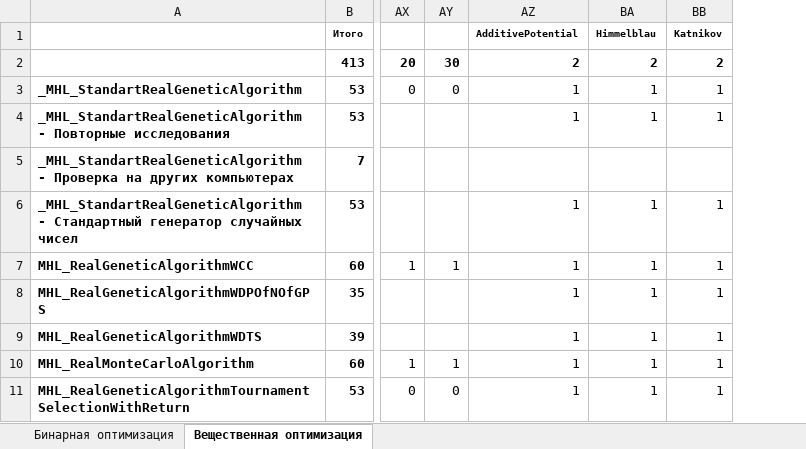
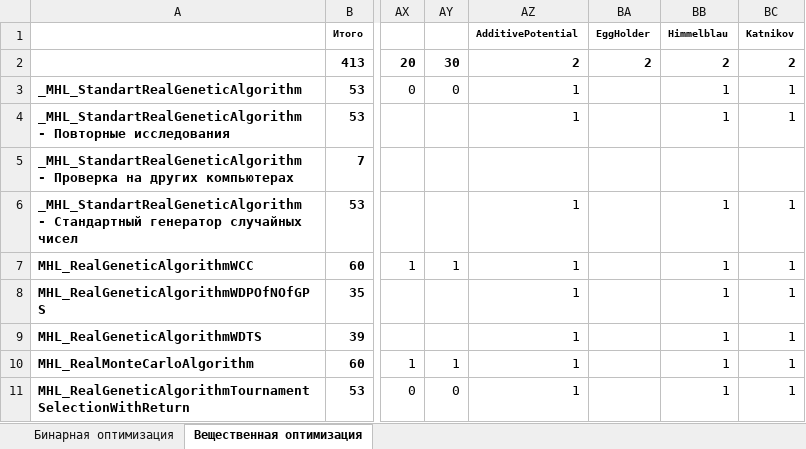
Before and after one commit to Harrix/Harrix-DataOfOptimizationTesting, an Excel workbook: Список проведенных исследований.xlsx, sheet Вещественная оптимизация, drawn as a sheet; only a part is shown, gaps mark what is left out; values as stored, in another font and other column widths than the file's, no borders; conditional formats not drawn; the diff names each change by its address in the sheet, - before the commit and + after, or states it on an @@ line.

Commit message:
Добавление функции в таблицу

```diff
--- a/Список проведенных исследований.xlsx (sheet Вещественная оптимизация)
+++ b/Список проведенных исследований.xlsx (sheet Вещественная оптимизация)
+column BA, rows 1-2: EggHolder | 2
```
Also changed, not shown: formulas that keep their value.
